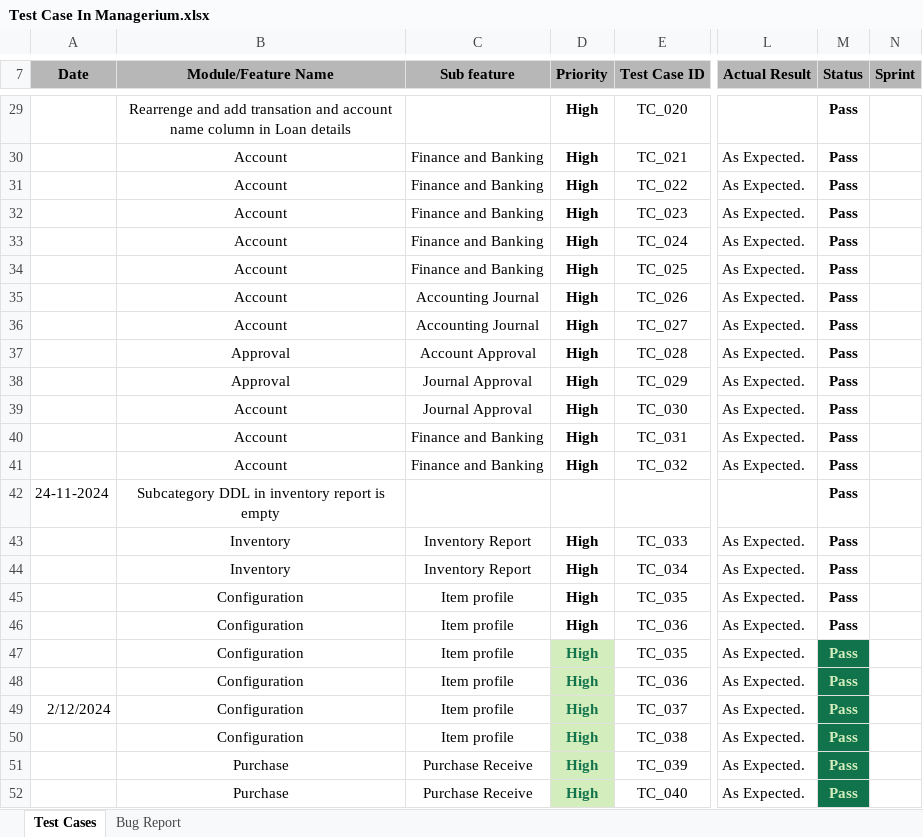
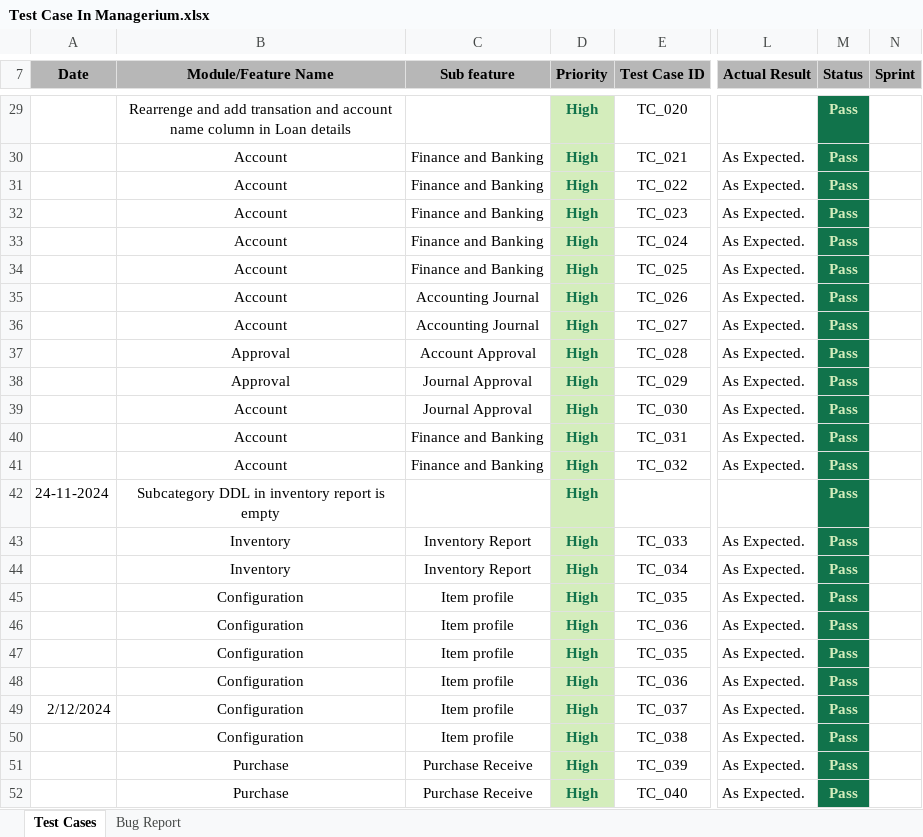
Before and after one commit to TanmoyDatta/Managerium, an Excel workbook: Test Case In Managerium.xlsx, sheet Test Cases, drawn as a sheet; only a part is shown, gaps mark what is left out; values as stored, in another font and other column widths than the file's, no borders; the diff covers the shown part only; the diff names each change by its address in the sheet, - before the commit and + after, or states it on an @@ line.

```diff
--- a/Test Case In Managerium.xlsx (sheet Test Cases)
+++ b/Test Case In Managerium.xlsx (sheet Test Cases)
-D29:D46 fill: none
+D29:D46 fill: #D4EDBC
-D29:D41 text colour: black
+D29:D41 text colour: #11734B
@@ M29:M46 fill: none → #11734B, text colour: black → #D4EDBC @@
-D42 (Priority): (empty)
+D42 (Priority): High
-D43:D46 text colour: black
+D43:D46 text colour: #11734B
```
Also changed, not shown: 5 added rows, 4 edited cells and cell formats elsewhere in this sheet.
